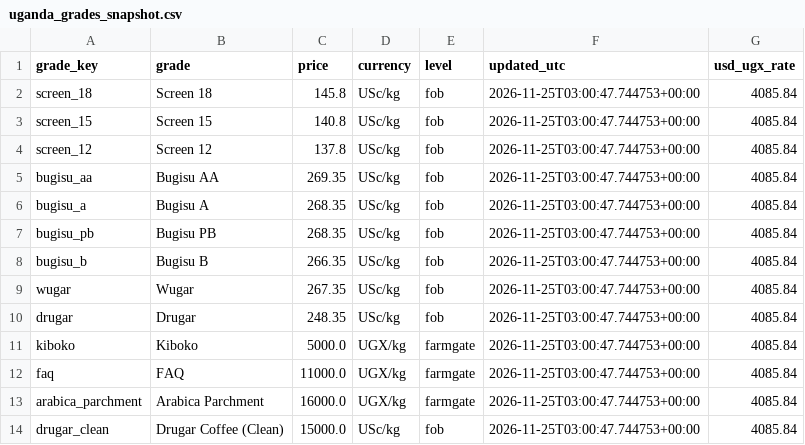
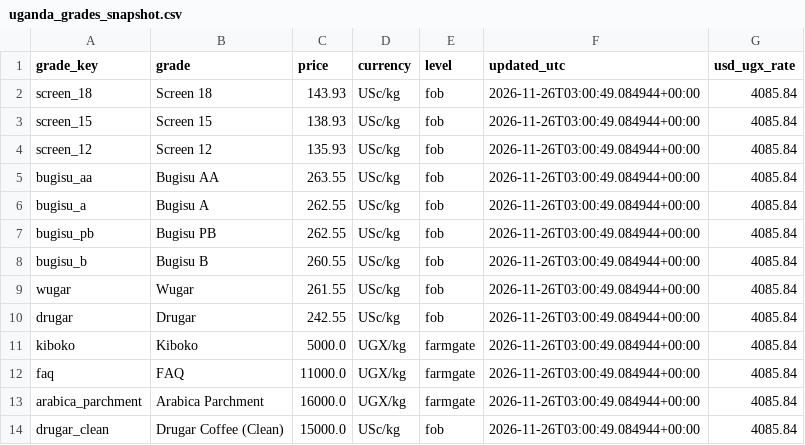
Before and after one commit to isamubas/coffee_price_predictor, a CSV file: data/processed/uganda_grades_snapshot.csv, drawn as a sheet.

```diff
--- a/data/processed/uganda_grades_snapshot.csv
+++ b/data/processed/uganda_grades_snapshot.csv
@@ -1,14 +1,14 @@
 grade_key,grade,price,currency,level,updated_utc,usd_ugx_rate
-screen_18,Screen 18,145.8,USc/kg,fob,2026-11-25T03:00:47.744753+00:00,4085.84
-screen_15,Screen 15,140.8,USc/kg,fob,2026-11-25T03:00:47.744753+00:00,4085.84
-screen_12,Screen 12,137.8,USc/kg,fob,2026-11-25T03:00:47.744753+00:00,4085.84
-bugisu_aa,Bugisu AA,269.35,USc/kg,fob,2026-11-25T03:00:47.744753+00:00,4085.84
-bugisu_a,Bugisu A,268.35,USc/kg,fob,2026-11-25T03:00:47.744753+00:00,4085.84
-bugisu_pb,Bugisu PB,268.35,USc/kg,fob,2026-11-25T03:00:47.744753+00:00,4085.84
-bugisu_b,Bugisu B,266.35,USc/kg,fob,2026-11-25T03:00:47.744753+00:00,4085.84
-wugar,Wugar,267.35,USc/kg,fob,2026-11-25T03:00:47.744753+00:00,4085.84
-drugar,Drugar,248.35,USc/kg,fob,2026-11-25T03:00:47.744753+00:00,4085.84
-kiboko,Kiboko,5000.0,UGX/kg,farmgate,2026-11-25T03:00:47.744753+00:00,4085.84
-faq,FAQ,11000.0,UGX/kg,farmgate,2026-11-25T03:00:47.744753+00:00,4085.84
-arabica_parchment,Arabica Parchment,16000.0,UGX/kg,farmgate,2026-11-25T03:00:47.744753+00:00,4085.84
-drugar_clean,Drugar Coffee (Clean),15000.0,USc/kg,fob,2026-11-25T03:00:47.744753+00:00,4085.84
+screen_18,Screen 18,143.93,USc/kg,fob,2026-11-26T03:00:49.084944+00:00,4085.84
+screen_15,Screen 15,138.93,USc/kg,fob,2026-11-26T03:00:49.084944+00:00,4085.84
+screen_12,Screen 12,135.93,USc/kg,fob,2026-11-26T03:00:49.084944+00:00,4085.84
+bugisu_aa,Bugisu AA,263.55,USc/kg,fob,2026-11-26T03:00:49.084944+00:00,4085.84
+bugisu_a,Bugisu A,262.55,USc/kg,fob,2026-11-26T03:00:49.084944+00:00,4085.84
+bugisu_pb,Bugisu PB,262.55,USc/kg,fob,2026-11-26T03:00:49.084944+00:00,4085.84
+bugisu_b,Bugisu B,260.55,USc/kg,fob,2026-11-26T03:00:49.084944+00:00,4085.84
+wugar,Wugar,261.55,USc/kg,fob,2026-11-26T03:00:49.084944+00:00,4085.84
+drugar,Drugar,242.55,USc/kg,fob,2026-11-26T03:00:49.084944+00:00,4085.84
+kiboko,Kiboko,5000.0,UGX/kg,farmgate,2026-11-26T03:00:49.084944+00:00,4085.84
+faq,FAQ,11000.0,UGX/kg,farmgate,2026-11-26T03:00:49.084944+00:00,4085.84
+arabica_parchment,Arabica Parchment,16000.0,UGX/kg,farmgate,2026-11-26T03:00:49.084944+00:00,4085.84
+drugar_clean,Drugar Coffee (Clean),15000.0,USc/kg,fob,2026-11-26T03:00:49.084944+00:00,4085.84
```
Also changed, not shown: data/processed/uganda_grades_log.csv, 1 other file.
